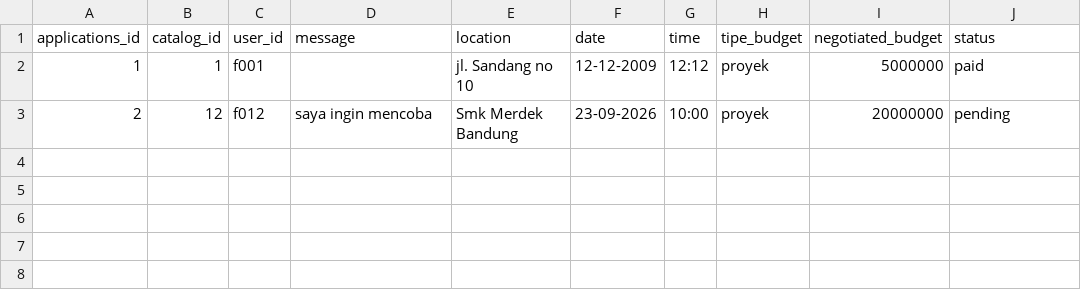
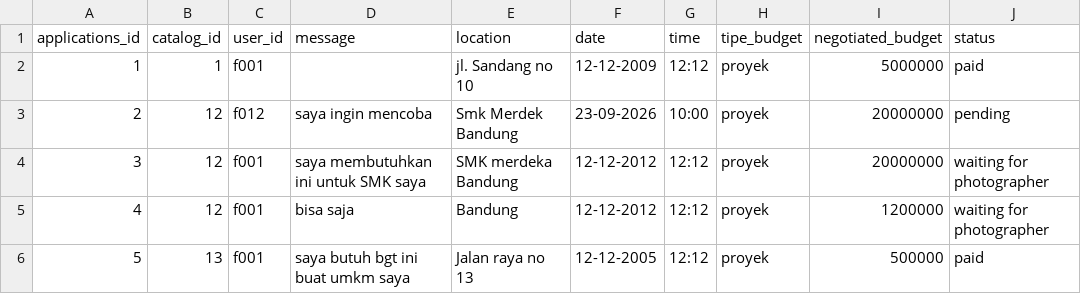
Before and after one commit to mariobrasco/Clixora-CLI-Project, a CSV file: storage/catalogApplications.csv, drawn as a sheet.

```diff
--- a/storage/catalogApplications.csv
+++ b/storage/catalogApplications.csv
@@ -3 +3,4 @@ applications_id,catalog_id,user_id,message,location,date,time,tipe_budget,negoti
 2,12,f012,saya ingin mencoba,Smk Merdek Bandung,23-09-2026,10:00,proyek,20000000,pending
+3,12,f001,saya membutuhkan ini untuk SMK saya,SMK merdeka Bandung,12-12-2012,12:12,proyek,20000000,waiting for photographer
+4,12,f001,bisa saja,Bandung,12-12-2012,12:12,proyek,1200000,waiting for photographer
+5,13,f001,saya butuh bgt ini buat umkm saya,Jalan raya no 13,12-12-2005,12:12,proyek,500000,paid
```
Also changed, not shown: storage/catalog.csv, storage/jobs.csv, 9 other files.
